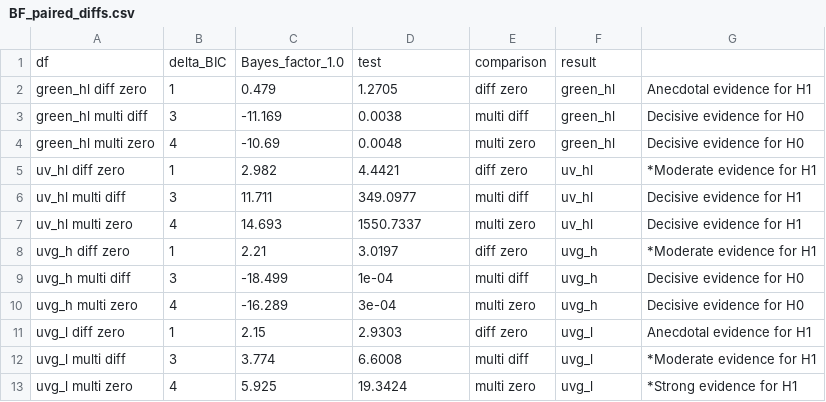
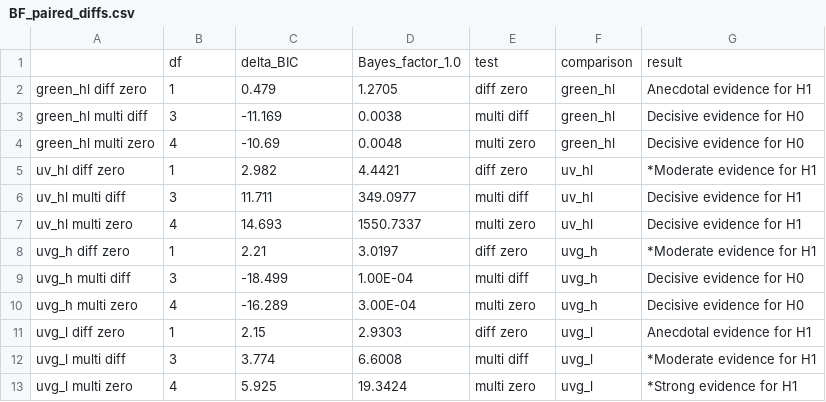
Before and after one commit to Foztarz/GUVdances, a CSV file: 2Results/BF_paired_diffs.csv, drawn as a sheet; removed rows and columns are numbered as before the commit, all else as after; the diff names each change by its address in the sheet, - before the commit and + after, or states it on an @@ line.

```diff
--- a/2Results/BF_paired_diffs.csv
+++ b/2Results/BF_paired_diffs.csv
-row 1: df | delta_BIC | Bayes_factor_1.0 | test | comparison | result
+row 1:  | df | delta_BIC | Bayes_factor_1.0 | test | comparison | result
-D9: 1e-04
+D9: 1.00E-04
-D10: 3e-04
+D10: 3.00E-04
```
Also changed, not shown: 15 other files.
